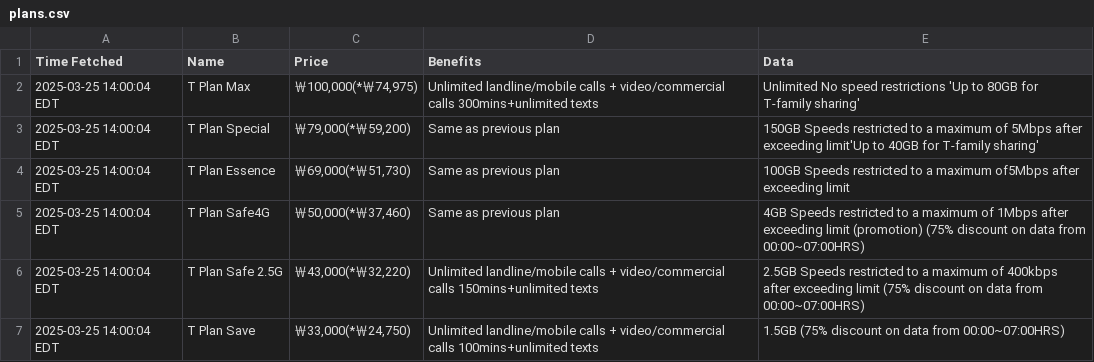
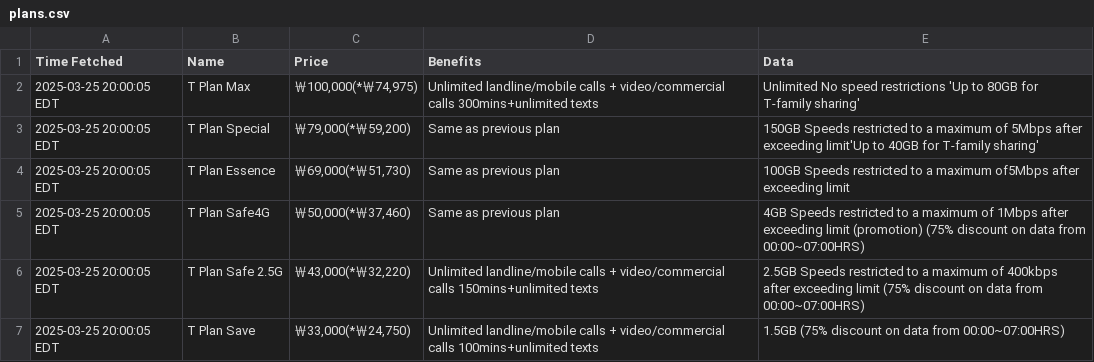
Before and after one commit to surajcdry/SKTelecom, a CSV file: plans.csv, drawn as a sheet.

Commit message:
Update SK Telecom plans Wed Mar 26 00:00:05 UTC 2025

```diff
--- a/plans.csv
+++ b/plans.csv
@@ -1,7 +1,7 @@
 Time Fetched,Name,Price,Benefits,Data
-2025-03-25 14:00:04 EDT,T Plan Max,"￦100,000(*￦74,975)",Unlimited landline/mobile calls + video/commercial calls 300mins+unlimited texts,Unlimited No speed restrictions 'Up to 80GB for T-family sharing'
-2025-03-25 14:00:04 EDT,T Plan Special,"￦79,000(*￦59,200)",Same as previous plan,150GB Speeds restricted to a maximum of 5Mbps after exceeding limit'Up to 40GB for T-family sharing'
-2025-03-25 14:00:04 EDT,T Plan Essence,"￦69,000(*￦51,730)",Same as previous plan,100GB Speeds restricted to a maximum of5Mbps after exceeding limit
-2025-03-25 14:00:04 EDT,T Plan Safe4G,"￦50,000(*￦37,460)",Same as previous plan,4GB Speeds restricted to a maximum of 1Mbps after exceeding limit (promotion)  (75% discount on data from 00:00~07:00HRS)
-2025-03-25 14:00:04 EDT,T Plan Safe 2.5G,"￦43,000(*￦32,220)",Unlimited  landline/mobile calls + video/commercial calls 150mins+unlimited texts,2.5GB Speeds restricted to a maximum of 400kbps after exceeding limit  (75% discount on data from 00:00~07:00HRS)
-2025-03-25 14:00:04 EDT,T Plan Save,"￦33,000(*￦24,750)",Unlimited landline/mobile calls + video/commercial calls 100mins+unlimited texts,1.5GB (75% discount on data from 00:00~07:00HRS)
+2025-03-25 20:00:05 EDT,T Plan Max,"￦100,000(*￦74,975)",Unlimited landline/mobile calls + video/commercial calls 300mins+unlimited texts,Unlimited No speed restrictions 'Up to 80GB for T-family sharing'
+2025-03-25 20:00:05 EDT,T Plan Special,"￦79,000(*￦59,200)",Same as previous plan,150GB Speeds restricted to a maximum of 5Mbps after exceeding limit'Up to 40GB for T-family sharing'
+2025-03-25 20:00:05 EDT,T Plan Essence,"￦69,000(*￦51,730)",Same as previous plan,100GB Speeds restricted to a maximum of5Mbps after exceeding limit
+2025-03-25 20:00:05 EDT,T Plan Safe4G,"￦50,000(*￦37,460)",Same as previous plan,4GB Speeds restricted to a maximum of 1Mbps after exceeding limit (promotion)  (75% discount on data from 00:00~07:00HRS)
+2025-03-25 20:00:05 EDT,T Plan Safe 2.5G,"￦43,000(*￦32,220)",Unlimited  landline/mobile calls + video/commercial calls 150mins+unlimited texts,2.5GB Speeds restricted to a maximum of 400kbps after exceeding limit  (75% discount on data from 00:00~07:00HRS)
+2025-03-25 20:00:05 EDT,T Plan Save,"￦33,000(*￦24,750)",Unlimited landline/mobile calls + video/commercial calls 100mins+unlimited texts,1.5GB (75% discount on data from 00:00~07:00HRS)
```
Also changed, not shown: 1 other file.
